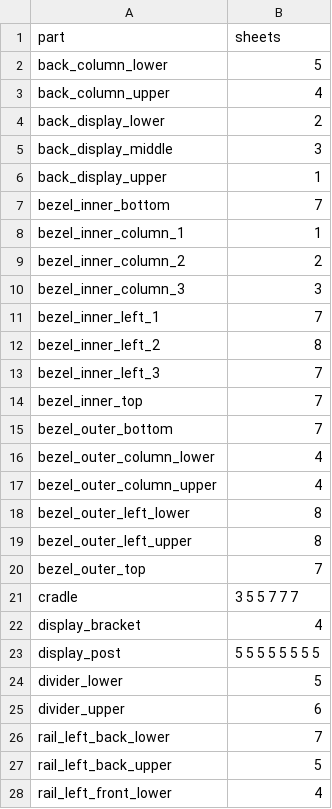
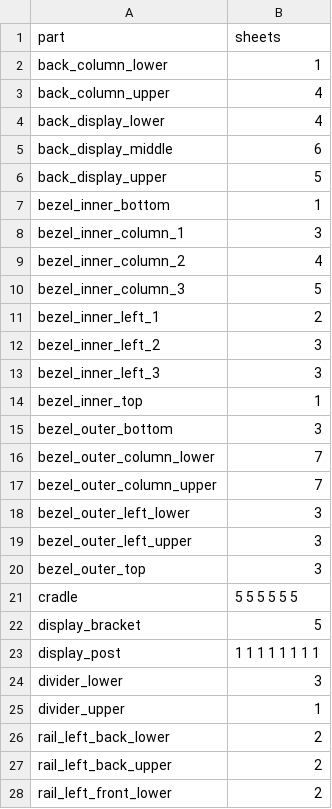
Before and after one commit to Patternflow-lab/Patternflow, a CSV file: hardware/case/remixes/big-2x2/sheets/manifest.csv, drawn as a sheet; only a part is shown; the diff covers the shown part only.

```diff
--- a/hardware/case/remixes/big-2x2/sheets/manifest.csv
+++ b/hardware/case/remixes/big-2x2/sheets/manifest.csv
@@ -1,28 +1,28 @@
 part,sheets
-back_column_lower,5
+back_column_lower,1
 back_column_upper,4
-back_display_lower,2
-back_display_middle,3
-back_display_upper,1
-bezel_inner_bottom,7
-bezel_inner_column_1,1
-bezel_inner_column_2,2
-bezel_inner_column_3,3
-bezel_inner_left_1,7
-bezel_inner_left_2,8
-bezel_inner_left_3,7
-bezel_inner_top,7
-bezel_outer_bottom,7
-bezel_outer_column_lower,4
-bezel_outer_column_upper,4
-bezel_outer_left_lower,8
-bezel_outer_left_upper,8
-bezel_outer_top,7
-cradle,3 5 5 7 7 7
-display_bracket,4
-display_post,5 5 5 5 5 5 5 5
-divider_lower,5
-divider_upper,6
-rail_left_back_lower,7
-rail_left_back_upper,5
-rail_left_front_lower,4
+back_display_lower,4
+back_display_middle,6
+back_display_upper,5
+bezel_inner_bottom,1
+bezel_inner_column_1,3
+bezel_inner_column_2,4
+bezel_inner_column_3,5
+bezel_inner_left_1,2
+bezel_inner_left_2,3
+bezel_inner_left_3,3
+bezel_inner_top,1
+bezel_outer_bottom,3
+bezel_outer_column_lower,7
+bezel_outer_column_upper,7
+bezel_outer_left_lower,3
+bezel_outer_left_upper,3
+bezel_outer_top,3
+cradle,5 5 5 5 5 5
+display_bracket,5
+display_post,1 1 1 1 1 1 1 1
+divider_lower,3
+divider_upper,1
+rail_left_back_lower,2
+rail_left_back_upper,2
+rail_left_front_lower,2
```
Also changed, not shown: 20 edited cells elsewhere in this file, hardware/case/remixes/big-2x2/bom.csv, 26 other files.
